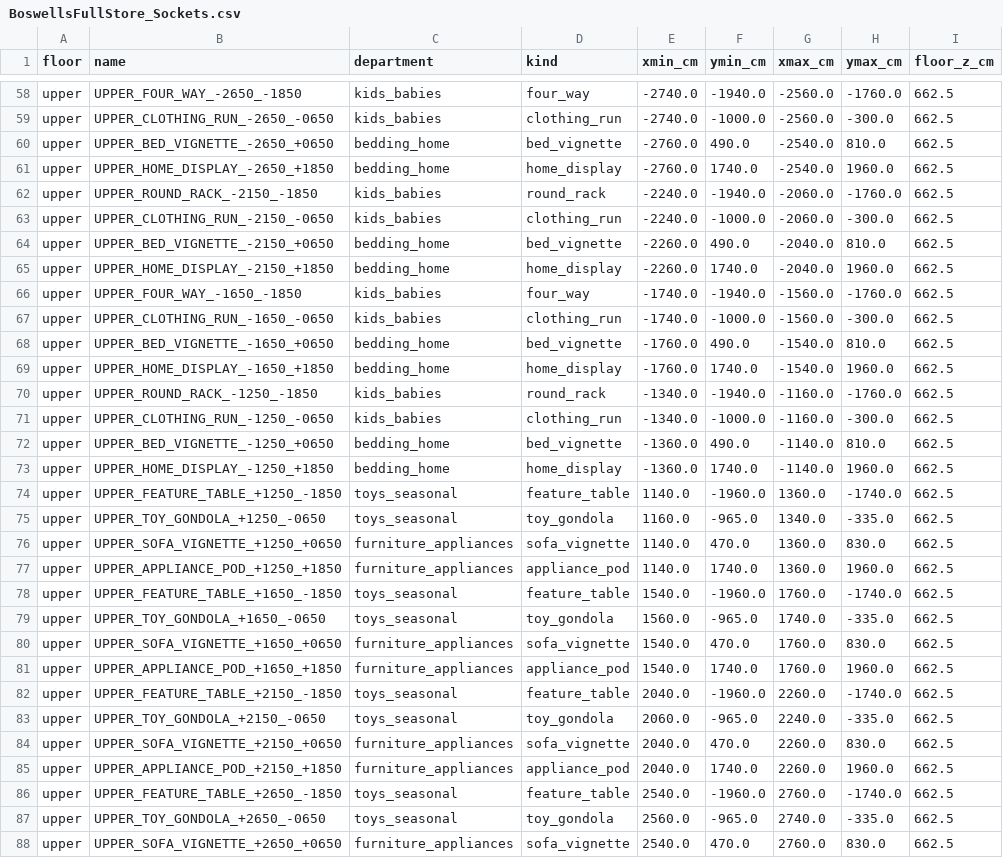
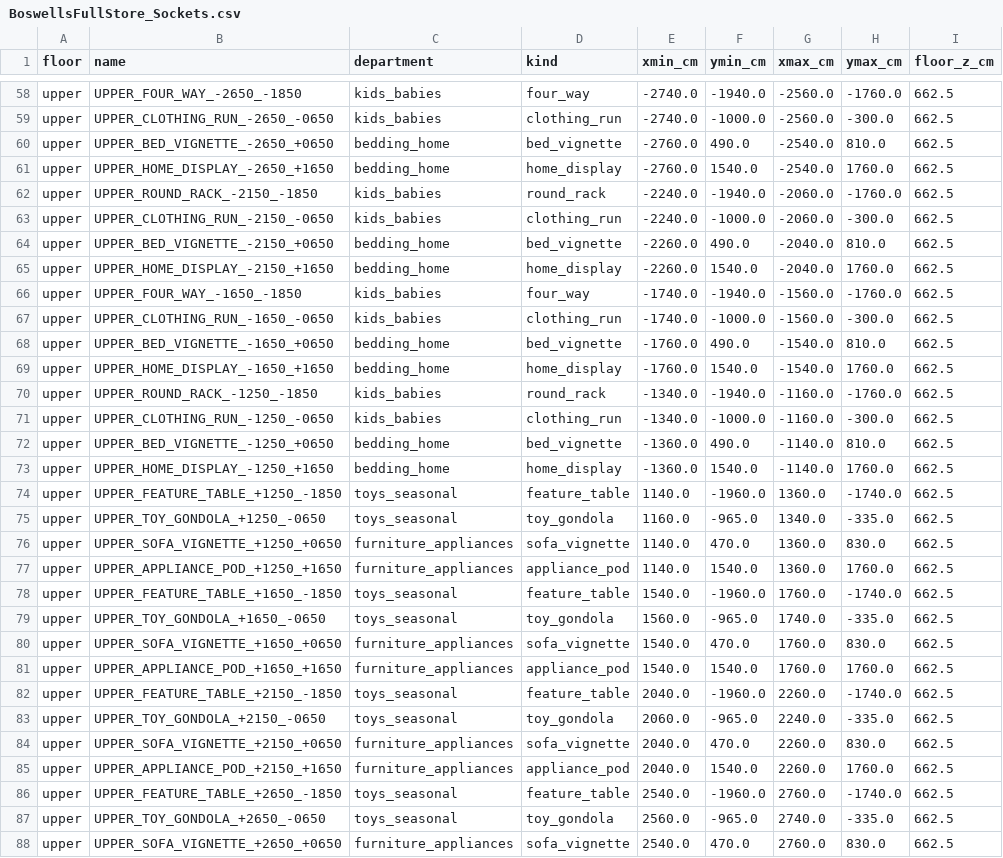
Before and after one commit to stahoepoch/last-lightkeepers, a CSV file: docs/reference/boswells/BoswellsFullStore_Sockets.csv, drawn as a sheet; only a part is shown, gaps mark what is left out; the diff covers the shown part only.

```diff
--- a/docs/reference/boswells/BoswellsFullStore_Sockets.csv
+++ b/docs/reference/boswells/BoswellsFullStore_Sockets.csv
@@ -60,3 +60,3 @@ upper,UPPER_CLOTHING_RUN_-2650_-0650,kids_babies,clothing_run,-2740.0,-1000.0,-2
 upper,UPPER_BED_VIGNETTE_-2650_+0650,bedding_home,bed_vignette,-2760.0,490.0,-2540.0,810.0,662.5
-upper,UPPER_HOME_DISPLAY_-2650_+1850,bedding_home,home_display,-2760.0,1740.0,-2540.0,1960.0,662.5
+upper,UPPER_HOME_DISPLAY_-2650_+1650,bedding_home,home_display,-2760.0,1540.0,-2540.0,1760.0,662.5
 upper,UPPER_ROUND_RACK_-2150_-1850,kids_babies,round_rack,-2240.0,-1940.0,-2060.0,-1760.0,662.5
@@ -64,3 +64,3 @@ upper,UPPER_CLOTHING_RUN_-2150_-0650,kids_babies,clothing_run,-2240.0,-1000.0,-2
 upper,UPPER_BED_VIGNETTE_-2150_+0650,bedding_home,bed_vignette,-2260.0,490.0,-2040.0,810.0,662.5
-upper,UPPER_HOME_DISPLAY_-2150_+1850,bedding_home,home_display,-2260.0,1740.0,-2040.0,1960.0,662.5
+upper,UPPER_HOME_DISPLAY_-2150_+1650,bedding_home,home_display,-2260.0,1540.0,-2040.0,1760.0,662.5
 upper,UPPER_FOUR_WAY_-1650_-1850,kids_babies,four_way,-1740.0,-1940.0,-1560.0,-1760.0,662.5
@@ -68,3 +68,3 @@ upper,UPPER_CLOTHING_RUN_-1650_-0650,kids_babies,clothing_run,-1740.0,-1000.0,-1
 upper,UPPER_BED_VIGNETTE_-1650_+0650,bedding_home,bed_vignette,-1760.0,490.0,-1540.0,810.0,662.5
-upper,UPPER_HOME_DISPLAY_-1650_+1850,bedding_home,home_display,-1760.0,1740.0,-1540.0,1960.0,662.5
+upper,UPPER_HOME_DISPLAY_-1650_+1650,bedding_home,home_display,-1760.0,1540.0,-1540.0,1760.0,662.5
 upper,UPPER_ROUND_RACK_-1250_-1850,kids_babies,round_rack,-1340.0,-1940.0,-1160.0,-1760.0,662.5
@@ -72,3 +72,3 @@ upper,UPPER_CLOTHING_RUN_-1250_-0650,kids_babies,clothing_run,-1340.0,-1000.0,-1
 upper,UPPER_BED_VIGNETTE_-1250_+0650,bedding_home,bed_vignette,-1360.0,490.0,-1140.0,810.0,662.5
-upper,UPPER_HOME_DISPLAY_-1250_+1850,bedding_home,home_display,-1360.0,1740.0,-1140.0,1960.0,662.5
+upper,UPPER_HOME_DISPLAY_-1250_+1650,bedding_home,home_display,-1360.0,1540.0,-1140.0,1760.0,662.5
 upper,UPPER_FEATURE_TABLE_+1250_-1850,toys_seasonal,feature_table,1140.0,-1960.0,1360.0,-1740.0,662.5
@@ -76,3 +76,3 @@ upper,UPPER_TOY_GONDOLA_+1250_-0650,toys_seasonal,toy_gondola,1160.0,-965.0,1340
 upper,UPPER_SOFA_VIGNETTE_+1250_+0650,furniture_appliances,sofa_vignette,1140.0,470.0,1360.0,830.0,662.5
-upper,UPPER_APPLIANCE_POD_+1250_+1850,furniture_appliances,appliance_pod,1140.0,1740.0,1360.0,1960.0,662.5
+upper,UPPER_APPLIANCE_POD_+1250_+1650,furniture_appliances,appliance_pod,1140.0,1540.0,1360.0,1760.0,662.5
 upper,UPPER_FEATURE_TABLE_+1650_-1850,toys_seasonal,feature_table,1540.0,-1960.0,1760.0,-1740.0,662.5
@@ -80,3 +80,3 @@ upper,UPPER_TOY_GONDOLA_+1650_-0650,toys_seasonal,toy_gondola,1560.0,-965.0,1740
 upper,UPPER_SOFA_VIGNETTE_+1650_+0650,furniture_appliances,sofa_vignette,1540.0,470.0,1760.0,830.0,662.5
-upper,UPPER_APPLIANCE_POD_+1650_+1850,furniture_appliances,appliance_pod,1540.0,1740.0,1760.0,1960.0,662.5
+upper,UPPER_APPLIANCE_POD_+1650_+1650,furniture_appliances,appliance_pod,1540.0,1540.0,1760.0,1760.0,662.5
 upper,UPPER_FEATURE_TABLE_+2150_-1850,toys_seasonal,feature_table,2040.0,-1960.0,2260.0,-1740.0,662.5
@@ -84,3 +84,3 @@ upper,UPPER_TOY_GONDOLA_+2150_-0650,toys_seasonal,toy_gondola,2060.0,-965.0,2240
 upper,UPPER_SOFA_VIGNETTE_+2150_+0650,furniture_appliances,sofa_vignette,2040.0,470.0,2260.0,830.0,662.5
-upper,UPPER_APPLIANCE_POD_+2150_+1850,furniture_appliances,appliance_pod,2040.0,1740.0,2260.0,1960.0,662.5
+upper,UPPER_APPLIANCE_POD_+2150_+1650,furniture_appliances,appliance_pod,2040.0,1540.0,2260.0,1760.0,662.5
 upper,UPPER_FEATURE_TABLE_+2650_-1850,toys_seasonal,feature_table,2540.0,-1960.0,2760.0,-1740.0,662.5
```
Also changed, not shown: 51 edited cells elsewhere in this file, 6 other files.
